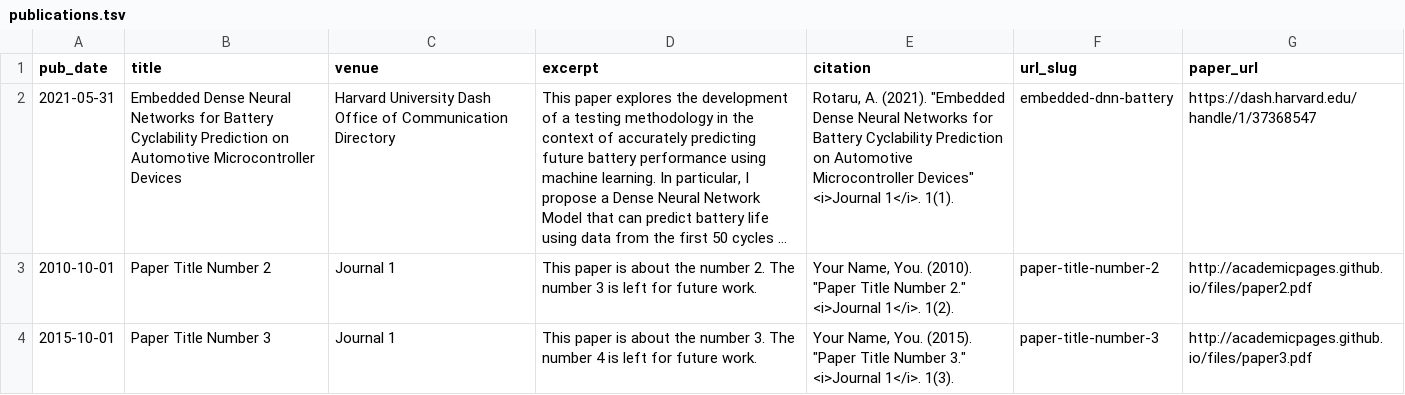
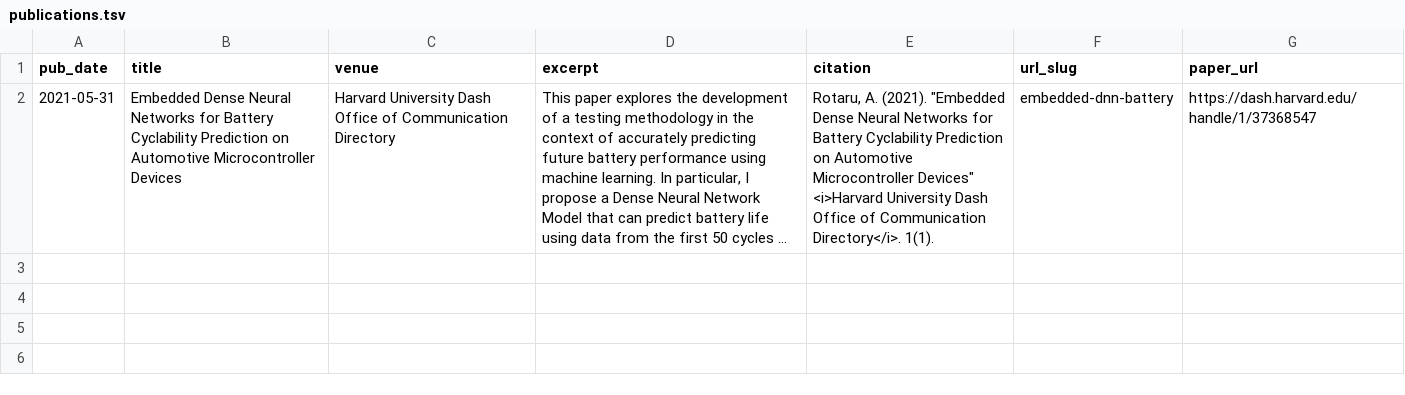
Before and after one commit to adrianarotaru/personal-website, a TSV file: markdown_generator/publications.tsv, drawn as a sheet; long unchanged cells end in …; the diff names each change by its address in the sheet, - before the commit and + after, or states it on an @@ line.

Commit message:
thesis

```diff
--- a/markdown_generator/publications.tsv
+++ b/markdown_generator/publications.tsv
-E2 (citation): …Microcontroller Devices" <i>Journal 1</i>. 1(1).
+E2 (citation): …Microcontroller Devices" <i>Harvard University Dash Office of Communication Directory</i>. 1(1).
-row 3: 2010-10-01 | Paper Title Number 2 | Journal 1 | This paper is about the number 2. The number 3 is left for future work. | Your Name, You. (2010). "Paper Title Number 2." <i>Journal 1</i>. 1(2). | paper-title-number-2 | http://academicpages.github.io/files/paper2.pdf
-row 4: 2015-10-01 | Paper Title Number 3 | Journal 1 | This paper is about the number 3. The number 4 is left for future work. | Your Name, You. (2015). "Paper Title Number 3." <i>Journal 1</i>. 1(3). | paper-title-number-3 | http://academicpages.github.io/files/paper3.pdf
```
